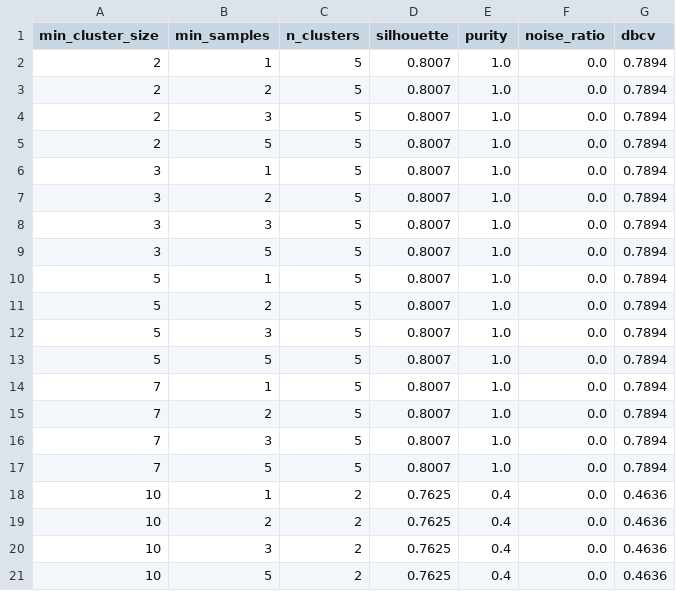
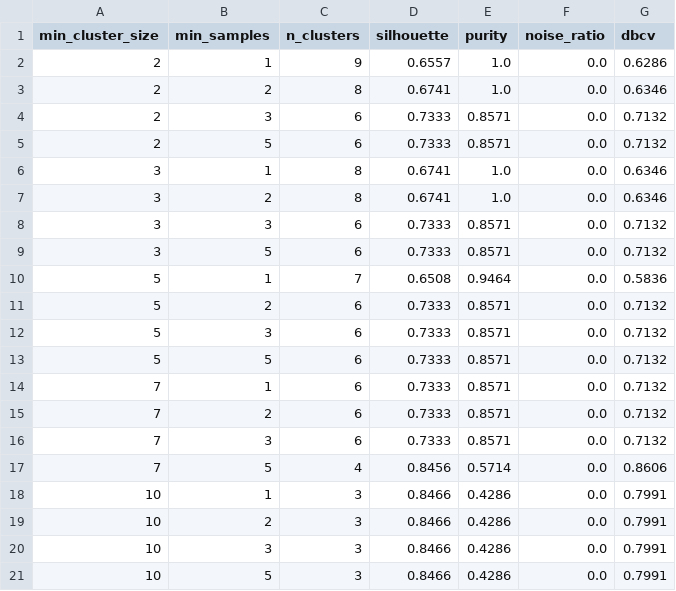
Before and after one commit to Otaviooli04/learning-analytics-cs1, a CSV file: backend/results/exp2_hdbscan_params.csv, drawn as a sheet.

```diff
--- a/backend/results/exp2_hdbscan_params.csv
+++ b/backend/results/exp2_hdbscan_params.csv
@@ -1,21 +1,21 @@
 min_cluster_size,min_samples,n_clusters,silhouette,purity,noise_ratio,dbcv
-2,1,5,0.8007,1.0,0.0,0.7894
-2,2,5,0.8007,1.0,0.0,0.7894
-2,3,5,0.8007,1.0,0.0,0.7894
-2,5,5,0.8007,1.0,0.0,0.7894
-3,1,5,0.8007,1.0,0.0,0.7894
-3,2,5,0.8007,1.0,0.0,0.7894
-3,3,5,0.8007,1.0,0.0,0.7894
-3,5,5,0.8007,1.0,0.0,0.7894
-5,1,5,0.8007,1.0,0.0,0.7894
-5,2,5,0.8007,1.0,0.0,0.7894
-5,3,5,0.8007,1.0,0.0,0.7894
-5,5,5,0.8007,1.0,0.0,0.7894
-7,1,5,0.8007,1.0,0.0,0.7894
-7,2,5,0.8007,1.0,0.0,0.7894
-7,3,5,0.8007,1.0,0.0,0.7894
-7,5,5,0.8007,1.0,0.0,0.7894
-10,1,2,0.7625,0.4,0.0,0.4636
-10,2,2,0.7625,0.4,0.0,0.4636
-10,3,2,0.7625,0.4,0.0,0.4636
-10,5,2,0.7625,0.4,0.0,0.4636
+2,1,9,0.6557,1.0,0.0,0.6286
+2,2,8,0.6741,1.0,0.0,0.6346
+2,3,6,0.7333,0.8571,0.0,0.7132
+2,5,6,0.7333,0.8571,0.0,0.7132
+3,1,8,0.6741,1.0,0.0,0.6346
+3,2,8,0.6741,1.0,0.0,0.6346
+3,3,6,0.7333,0.8571,0.0,0.7132
+3,5,6,0.7333,0.8571,0.0,0.7132
+5,1,7,0.6508,0.9464,0.0,0.5836
+5,2,6,0.7333,0.8571,0.0,0.7132
+5,3,6,0.7333,0.8571,0.0,0.7132
+5,5,6,0.7333,0.8571,0.0,0.7132
+7,1,6,0.7333,0.8571,0.0,0.7132
+7,2,6,0.7333,0.8571,0.0,0.7132
+7,3,6,0.7333,0.8571,0.0,0.7132
+7,5,4,0.8456,0.5714,0.0,0.8606
+10,1,3,0.8466,0.4286,0.0,0.7991
+10,2,3,0.8466,0.4286,0.0,0.7991
+10,3,3,0.8466,0.4286,0.0,0.7991
+10,5,3,0.8466,0.4286,0.0,0.7991
```
Also changed, not shown: backend/results/exp1_estrategias.csv, backend/results/exp3_escalabilidade.csv, 3 other files.
